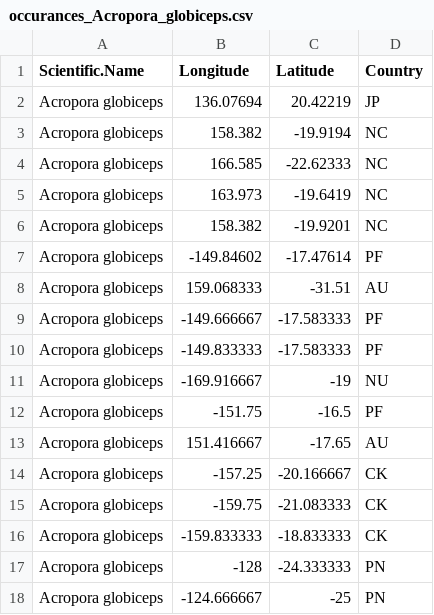
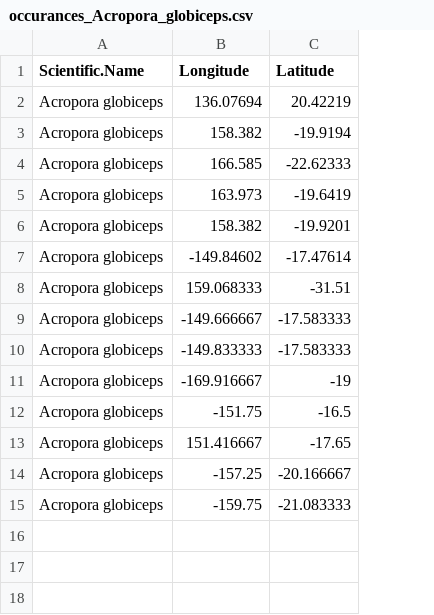
Before and after one commit to krtanaka/Automated-GBIF-Species-Distribution-Modeling, a CSV file: data/occurances_Acropora_globiceps.csv, drawn as a sheet; the diff names each change by its address in the sheet, - before the commit and + after, or states it on an @@ line.

```diff
--- a/data/occurances_Acropora_globiceps.csv
+++ b/data/occurances_Acropora_globiceps.csv
-column D (Country), rows 2-15: JP | NC | NC | NC | NC | PF | AU | PF | PF | NU | PF | AU | CK | CK
-row 16: Acropora globiceps | -159.833333 | -18.833333 | CK
-row 17: Acropora globiceps | -128 | -24.333333 | PN
-row 18: Acropora globiceps | -124.666667 | -25 | PN
```
Also changed, not shown: data/occurances_Heniochus_diphreutes.csv, data/occurances_Herklotsichthys_quadrimaculatus.csv, 5 other files.
